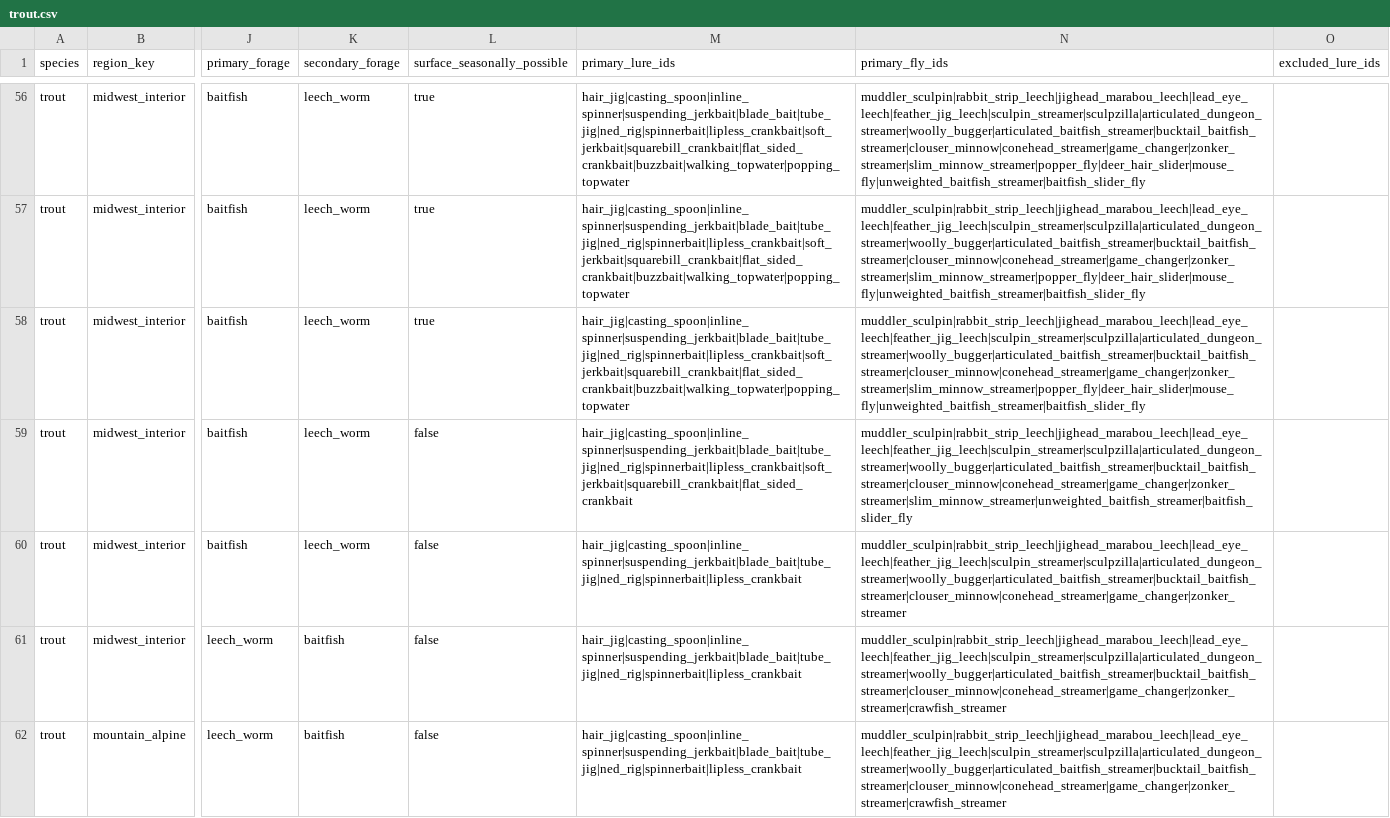
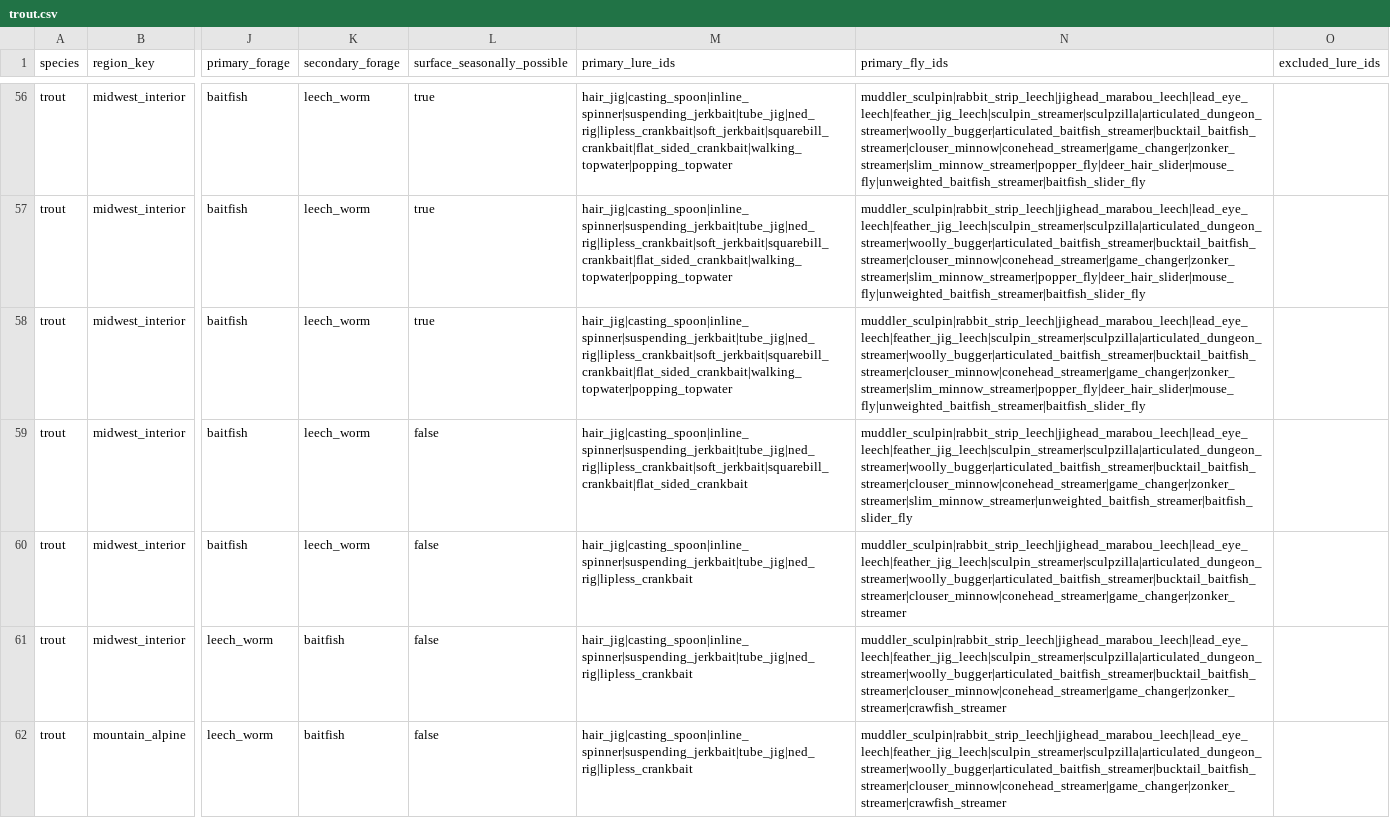
Before and after one commit to bkentros/TightLines-AI-V1, a CSV file: TightLinesAI/data/seasonal-matrix/trout.csv, drawn as a sheet; only a part is shown, gaps mark what is left out; the diff covers the shown part only; the diff names each change by its address in the sheet, - before the commit and + after, or states it on an @@ line.

```diff
--- a/TightLinesAI/data/seasonal-matrix/trout.csv
+++ b/TightLinesAI/data/seasonal-matrix/trout.csv
-M56:M58 (primary_lure_ids): hair_jig|casting_spoon|inline_spinner|suspending_jerkbait|blade_bait|tube_jig|ned_rig|spinnerbait|lipless_crankbait|soft_jerkbait|squarebill_crankbait|flat_sided_crankbait|buzzbait|walking_topwater|popping_topwater
+M56:M58 (primary_lure_ids): hair_jig|casting_spoon|inline_spinner|suspending_jerkbait|tube_jig|ned_rig|lipless_crankbait|soft_jerkbait|squarebill_crankbait|flat_sided_crankbait|walking_topwater|popping_topwater
-M59 (primary_lure_ids): hair_jig|casting_spoon|inline_spinner|suspending_jerkbait|blade_bait|tube_jig|ned_rig|spinnerbait|lipless_crankbait|soft_jerkbait|squarebill_crankbait|flat_sided_crankbait
+M59 (primary_lure_ids): hair_jig|casting_spoon|inline_spinner|suspending_jerkbait|tube_jig|ned_rig|lipless_crankbait|soft_jerkbait|squarebill_crankbait|flat_sided_crankbait
-M60:M62 (primary_lure_ids): hair_jig|casting_spoon|inline_spinner|suspending_jerkbait|blade_bait|tube_jig|ned_rig|spinnerbait|lipless_crankbait
+M60:M62 (primary_lure_ids): hair_jig|casting_spoon|inline_spinner|suspending_jerkbait|tube_jig|ned_rig|lipless_crankbait
```
Also changed, not shown: 161 edited cells elsewhere in this file, TightLinesAI/data/seasonal-matrix/largemouth_bass.csv, 25 other files.
